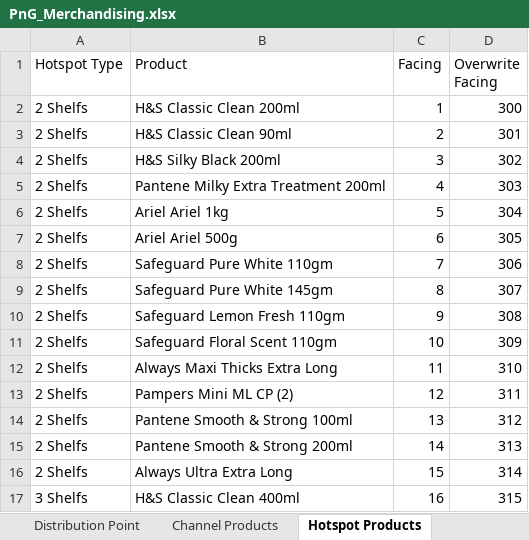
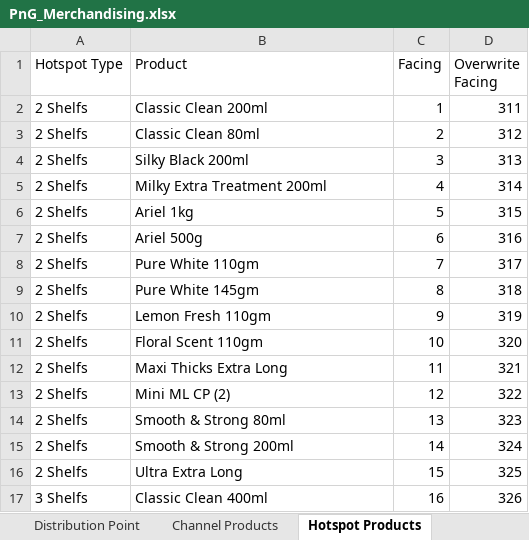
Before and after one commit to fahadshah868/PnG_Merchandising, an Excel workbook: PnG_Merchandising/PnG_Merchandising.xlsx, sheet Hotspot Products, drawn as a sheet; only a part is shown; values as stored, in another font and other column widths than the file's, no cell formats; the diff covers the shown part only; the diff names each change by its address in the sheet, - before the commit and + after, or states it on an @@ line.

```diff
--- a/PnG_Merchandising/PnG_Merchandising.xlsx (sheet Hotspot Products)
+++ b/PnG_Merchandising/PnG_Merchandising.xlsx (sheet Hotspot Products)
-B2 (Product): H&S Classic Clean 200ml
+B2 (Product): Classic Clean 200ml
-D2 (Overwrite Facing): 300
+D2 (Overwrite Facing): 311
-B3 (Product): H&S Classic Clean 90ml
+B3 (Product): Classic Clean 80ml
-D3 (Overwrite Facing): 301
+D3 (Overwrite Facing): 312
-B4 (Product): H&S Silky Black 200ml
+B4 (Product): Silky Black 200ml
-D4 (Overwrite Facing): 302
+D4 (Overwrite Facing): 313
-B5 (Product): Pantene Milky Extra Treatment 200ml
+B5 (Product): Milky Extra Treatment 200ml
-D5 (Overwrite Facing): 303
+D5 (Overwrite Facing): 314
-B6 (Product): Ariel Ariel 1kg
+B6 (Product): Ariel 1kg
-D6 (Overwrite Facing): 304
+D6 (Overwrite Facing): 315
-B7 (Product): Ariel Ariel 500g
+B7 (Product): Ariel 500g
-D7 (Overwrite Facing): 305
+D7 (Overwrite Facing): 316
-B8 (Product): Safeguard Pure White 110gm
+B8 (Product): Pure White 110gm
-D8 (Overwrite Facing): 306
+D8 (Overwrite Facing): 317
-B9 (Product): Safeguard Pure White 145gm
+B9 (Product): Pure White 145gm
-D9 (Overwrite Facing): 307
+D9 (Overwrite Facing): 318
-B10 (Product): Safeguard Lemon Fresh 110gm
+B10 (Product): Lemon Fresh 110gm
-D10 (Overwrite Facing): 308
+D10 (Overwrite Facing): 319
-B11 (Product): Safeguard Floral Scent 110gm
+B11 (Product): Floral Scent 110gm
-D11 (Overwrite Facing): 309
+D11 (Overwrite Facing): 320
-B12 (Product): Always Maxi Thicks Extra Long
+B12 (Product): Maxi Thicks Extra Long
-D12 (Overwrite Facing): 310
+D12 (Overwrite Facing): 321
-B13 (Product): Pampers Mini ML CP (2)
+B13 (Product): Mini ML CP (2)
-D13 (Overwrite Facing): 311
+D13 (Overwrite Facing): 322
-B14 (Product): Pantene Smooth & Strong 100ml
+B14 (Product): Smooth & Strong 80ml
-D14 (Overwrite Facing): 312
+D14 (Overwrite Facing): 323
-B15 (Product): Pantene Smooth & Strong 200ml
+B15 (Product): Smooth & Strong 200ml
-D15 (Overwrite Facing): 313
+D15 (Overwrite Facing): 324
-B16 (Product): Always Ultra Extra Long
+B16 (Product): Ultra Extra Long
-D16 (Overwrite Facing): 314
+D16 (Overwrite Facing): 325
-B17 (Product): H&S Classic Clean 400ml
+B17 (Product): Classic Clean 400ml
-D17 (Overwrite Facing): 315
+D17 (Overwrite Facing): 326
```
Also changed, not shown: 11 added rows and 642 edited cells elsewhere in this sheet, sheet Channel Products, cell formats.
